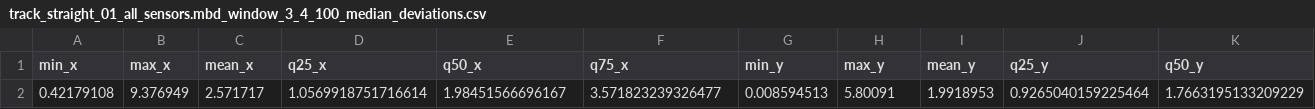
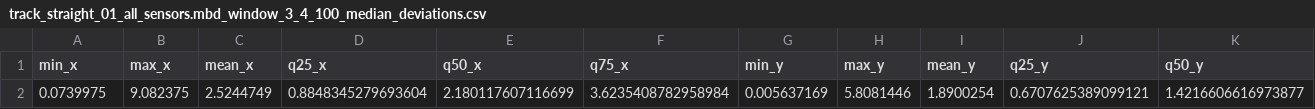
Before and after one commit to bertoferrero-research/tests_indoor_localisation_datasets, a CSV file: 01-posicionamiento/prediction_output/paper1/M2-model2_propio/track_straight_01_all_sensors.mbd_window_3_4_100_median_deviations.csv, drawn as a sheet; only a part is shown; removed rows and columns are numbered as before the commit, all else as after; rows hold the shown columns only; the diff names each change by its address in the sheet, - before the commit and + after, or states it on an @@ line.

```diff
--- a/01-posicionamiento/prediction_output/paper1/M2-model2_propio/track_straight_01_all_sensors.mbd_window_3_4_100_median_deviations.csv
+++ b/01-posicionamiento/prediction_output/paper1/M2-model2_propio/track_straight_01_all_sensors.mbd_window_3_4_100_median_deviations.csv
-row 2: 0.42179108 | 9.376949 | 2.571717 | 1.0569918751716614 | 1.98451566696167 | 3.571823239326477 | 0.008594513 | 5.80091 | 1.9918953 | 0.9265040159225464 | 1.7663195133209229
+row 2: 0.0739975 | 9.082375 | 2.5244749 | 0.8848345279693604 | 2.180117607116699 | 3.6235408782958984 | 0.005637169 | 5.8081446 | 1.8900254 | 0.6707625389099121 | 1.4216606616973877
```
Also changed, not shown: 01-posicionamiento/prediction_output/paper1/M2-model2_propio/track_straight_01_all_sensors.mbd_window_1_12_100_median.csv, 01-posicionamiento/prediction_output/paper1/M2-model2_propio/track_straight_01_all_sensors.mbd_window_1_4_100_median.csv, 14 other files.
